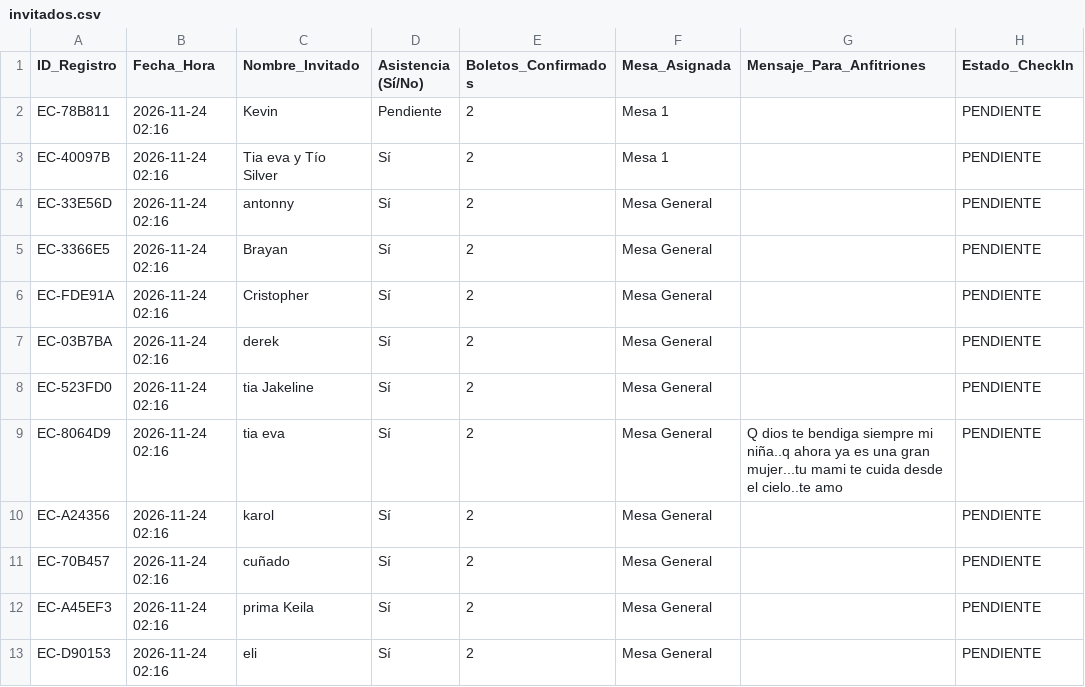
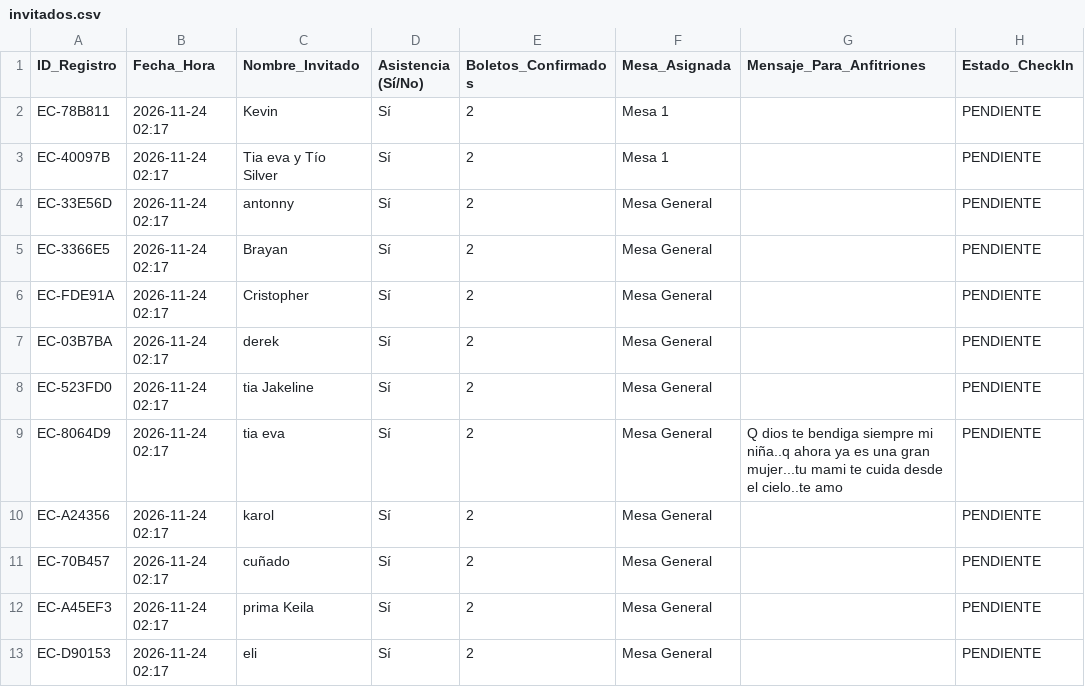
Before and after one commit to eventcraft-ai/invitations, a CSV file: cumpleanos-de-camila-6d83e4/invitados.csv, drawn as a sheet.

Commit message:
Update Guest Excel (cumpleanos-de-camila-6d83e4): 12 families

```diff
--- a/cumpleanos-de-camila-6d83e4/invitados.csv
+++ b/cumpleanos-de-camila-6d83e4/invitados.csv
@@ -1,13 +1,13 @@
 ID_Registro,Fecha_Hora,Nombre_Invitado,Asistencia (Sí/No),Boletos_Confirmados,Mesa_Asignada,Mensaje_Para_Anfitriones,Estado_CheckIn
-"EC-78B811","2026-11-24 02:16","Kevin","Pendiente",2,"Mesa 1","","PENDIENTE"
-"EC-40097B","2026-11-24 02:16","Tia eva y Tío Silver","Sí",2,"Mesa 1","","PENDIENTE"
-"EC-33E56D","2026-11-24 02:16","antonny","Sí",2,"Mesa General","","PENDIENTE"
-"EC-3366E5","2026-11-24 02:16","Brayan","Sí",2,"Mesa General","","PENDIENTE"
-"EC-FDE91A","2026-11-24 02:16","Cristopher","Sí",2,"Mesa General","","PENDIENTE"
-"EC-03B7BA","2026-11-24 02:16","derek","Sí",2,"Mesa General","","PENDIENTE"
-"EC-523FD0","2026-11-24 02:16","tia Jakeline","Sí",2,"Mesa General","","PENDIENTE"
-"EC-8064D9","2026-11-24 02:16","tia eva","Sí",2,"Mesa General","Q dios te bendiga siempre mi niña..q ahora ya es una gran mujer...tu mami te cuida desde el cielo..te amo","PENDIENTE"
-"EC-A24356","2026-11-24 02:16","karol","Sí",2,"Mesa General","","PENDIENTE"
-"EC-70B457","2026-11-24 02:16","cuñado","Sí",2,"Mesa General","","PENDIENTE"
-"EC-A45EF3","2026-11-24 02:16","prima Keila","Sí",2,"Mesa General","","PENDIENTE"
-"EC-D90153","2026-11-24 02:16","eli","Sí",2,"Mesa General","","PENDIENTE"
+"EC-78B811","2026-11-24 02:17","Kevin","Sí",2,"Mesa 1","","PENDIENTE"
+"EC-40097B","2026-11-24 02:17","Tia eva y Tío Silver","Sí",2,"Mesa 1","","PENDIENTE"
+"EC-33E56D","2026-11-24 02:17","antonny","Sí",2,"Mesa General","","PENDIENTE"
+"EC-3366E5","2026-11-24 02:17","Brayan","Sí",2,"Mesa General","","PENDIENTE"
+"EC-FDE91A","2026-11-24 02:17","Cristopher","Sí",2,"Mesa General","","PENDIENTE"
+"EC-03B7BA","2026-11-24 02:17","derek","Sí",2,"Mesa General","","PENDIENTE"
+"EC-523FD0","2026-11-24 02:17","tia Jakeline","Sí",2,"Mesa General","","PENDIENTE"
+"EC-8064D9","2026-11-24 02:17","tia eva","Sí",2,"Mesa General","Q dios te bendiga siempre mi niña..q ahora ya es una gran mujer...tu mami te cuida desde el cielo..te amo","PENDIENTE"
+"EC-A24356","2026-11-24 02:17","karol","Sí",2,"Mesa General","","PENDIENTE"
+"EC-70B457","2026-11-24 02:17","cuñado","Sí",2,"Mesa General","","PENDIENTE"
+"EC-A45EF3","2026-11-24 02:17","prima Keila","Sí",2,"Mesa General","","PENDIENTE"
+"EC-D90153","2026-11-24 02:17","eli","Sí",2,"Mesa General","","PENDIENTE"
```
Also changed, not shown: 1 other file.
